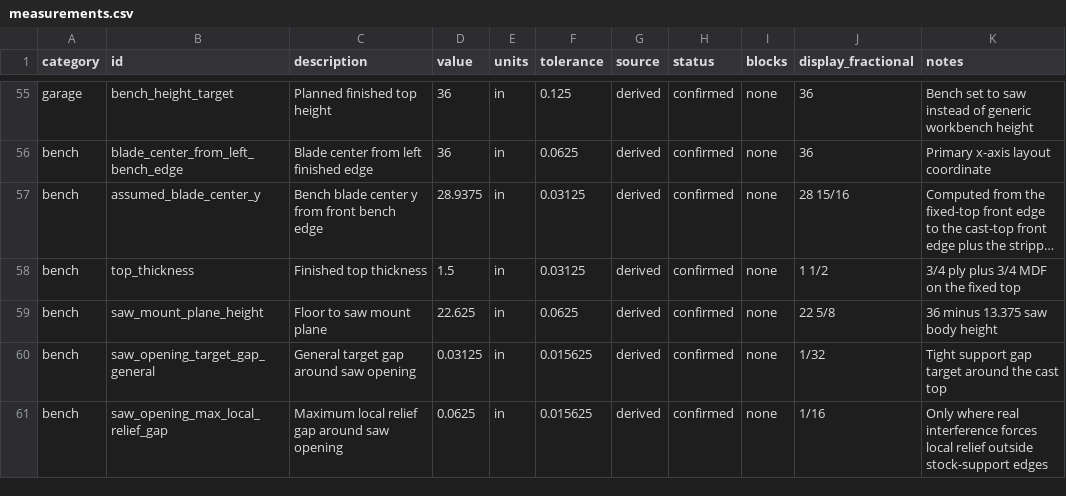
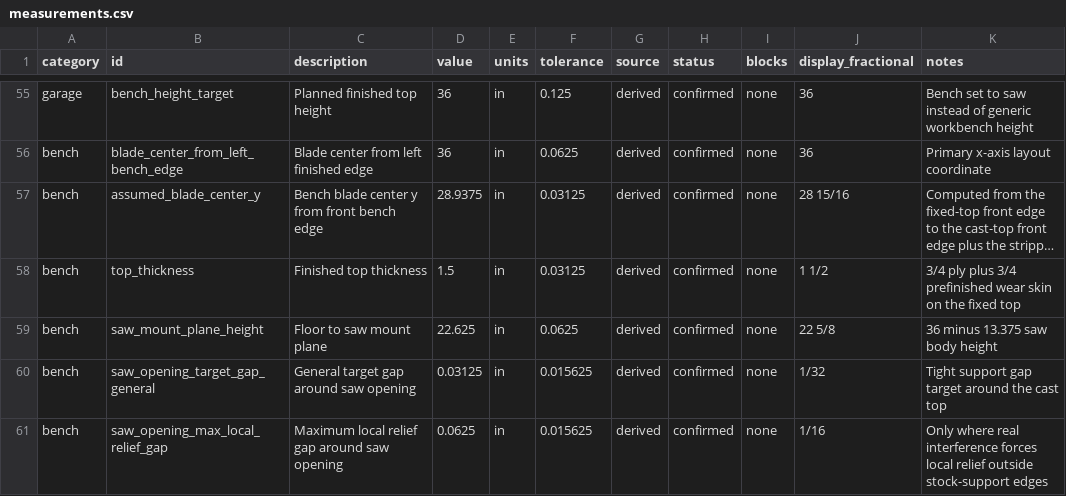
Before and after one commit to sharkky9/table-saw-project, a CSV file: data/measurements.csv, drawn as a sheet; only a part is shown, gaps mark what is left out; long unchanged cells end in …; the diff names each change by its address in the sheet, - before the commit and + after, or states it on an @@ line.

```diff
--- a/data/measurements.csv
+++ b/data/measurements.csv
-K58 (notes): …plus 3/4 MDF on the…
+K58 (notes): …plus 3/4 prefinished wear skin on the…
```
Also changed, not shown: plans/bom.csv, plans/cut-list-final.csv, 8 other files.
